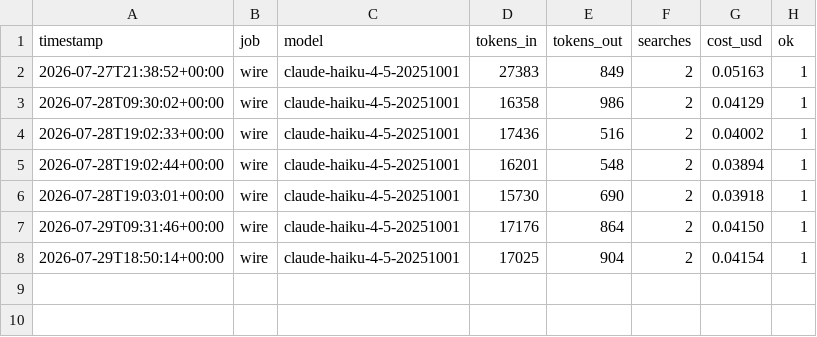
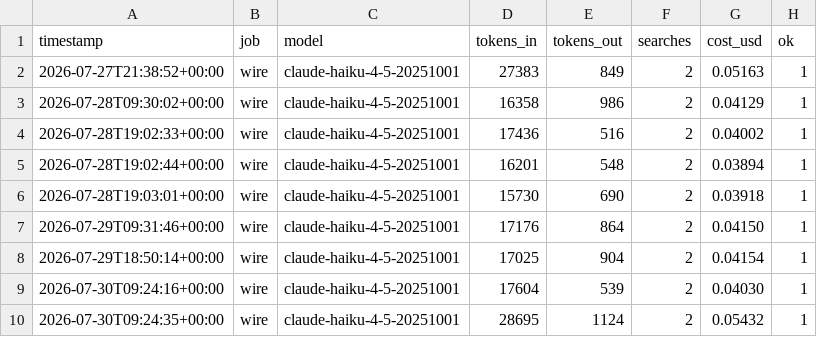
Before and after one commit to BMurtagh16/TheEastStandMovement, a CSV file: logs/usage.csv, drawn as a sheet.

```diff
--- a/logs/usage.csv
+++ b/logs/usage.csv
@@ -8 +8,3 @@ timestamp,job,model,tokens_in,tokens_out,searches,cost_usd,ok
 2026-07-29T18:50:14+00:00,wire,claude-haiku-4-5-20251001,17025,904,2,0.04154,1
+2026-07-30T09:24:16+00:00,wire,claude-haiku-4-5-20251001,17604,539,2,0.04030,1
+2026-07-30T09:24:35+00:00,wire,claude-haiku-4-5-20251001,28695,1124,2,0.05432,1
```
Also changed, not shown: 5 other files.
